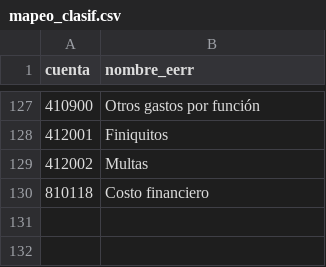
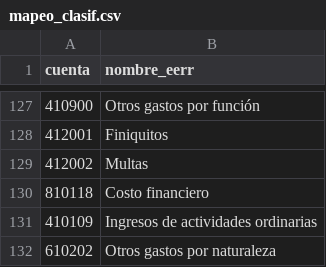
Before and after one commit to Juan-Martin-G/EERR-GEMCO, a CSV file: data/rules/mapeo_clasif.csv, drawn as a sheet; only a part is shown, gaps mark what is left out.

Commit message:
Agregar cuentas 410109 y 610202, actualizar meses_con_real a Julio

```diff
--- a/data/rules/mapeo_clasif.csv
+++ b/data/rules/mapeo_clasif.csv
@@ -130 +130,3 @@ cuenta,nombre_eerr
 810118,Costo financiero
+410109,Ingresos de actividades ordinarias
+610202,Otros gastos por naturaleza
```
Also changed, not shown: 1 other file.
